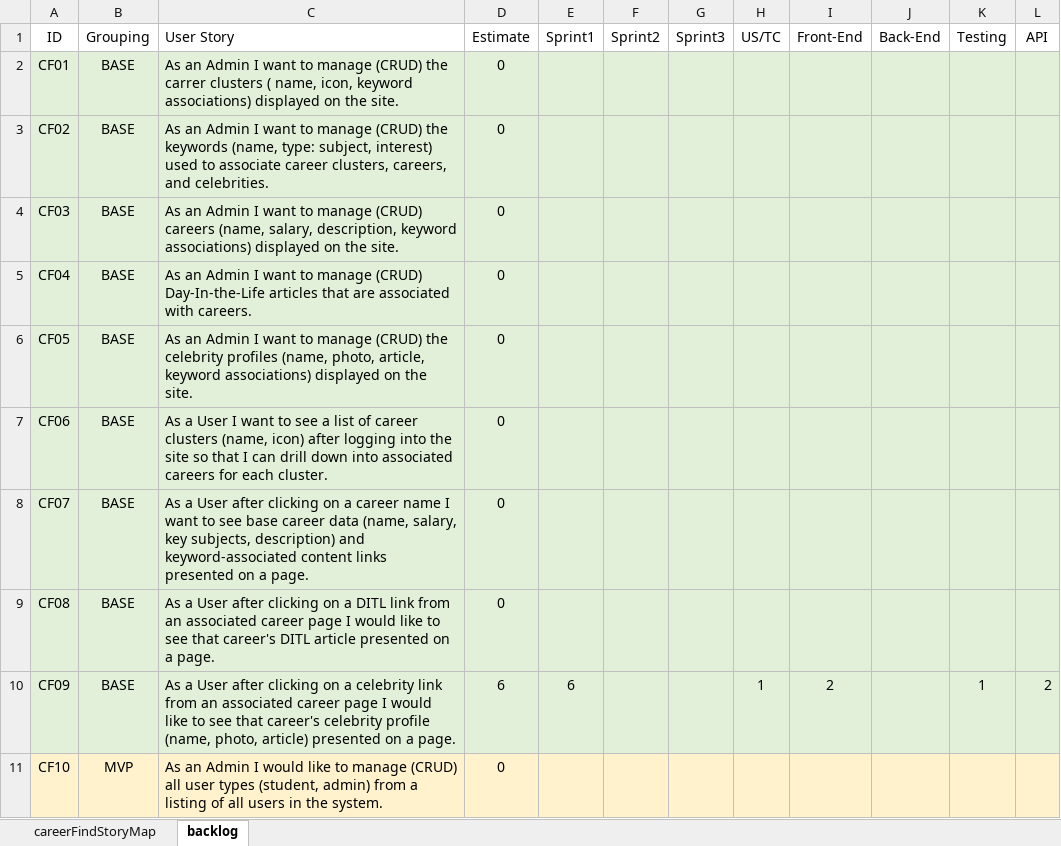
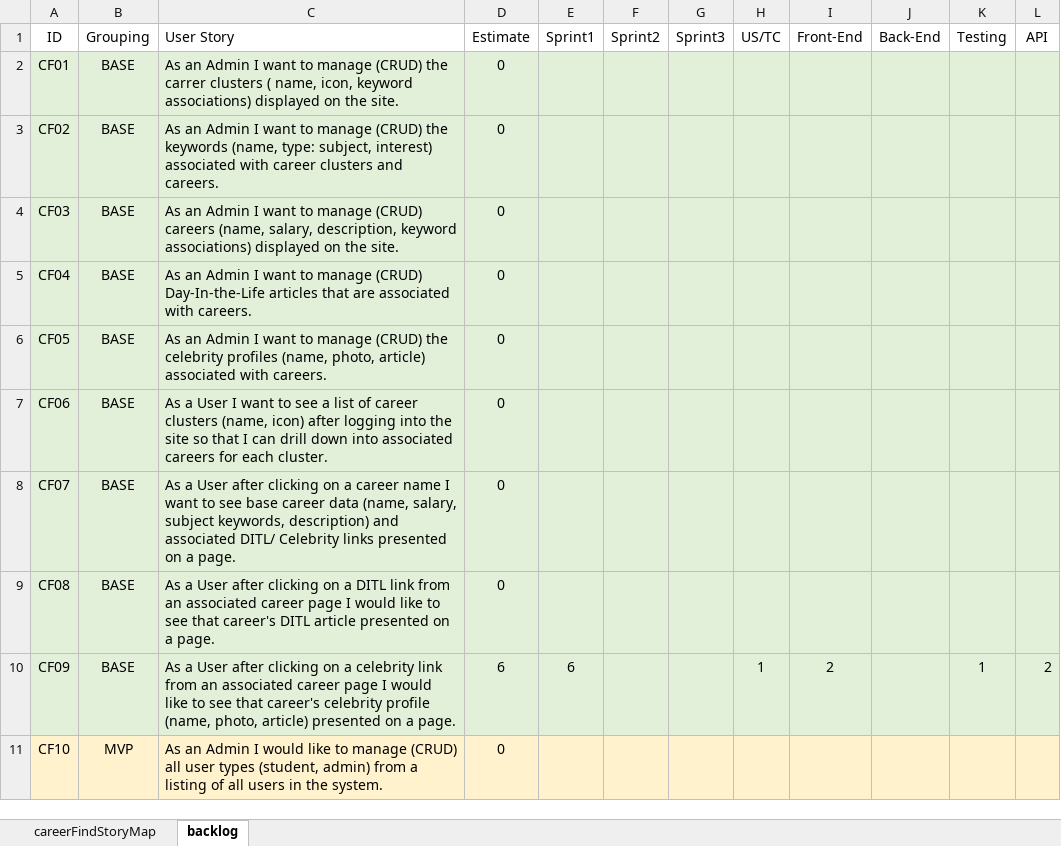
Before and after one commit to audiblePi/career-finder, an Excel workbook: docs/storyMap.xlsx, sheet backlog, drawn as a sheet; only a part is shown; values as stored, in another font and other column widths than the file's, no borders; the diff names each change by its address in the sheet, - before the commit and + after, or states it on an @@ line.

Commit message:
Final Sprint 1 Story Map and Backlog

```diff
--- a/docs/storyMap.xlsx (sheet backlog)
+++ b/docs/storyMap.xlsx (sheet backlog)
-C3 (User Story): …subject, interest) used to associate career clusters, careers, and celebrities.
+C3 (User Story): …subject, interest) associated with career clusters and careers.
-C6 (User Story): …(name, photo, article, keyword associations) displayed on the site.
+C6 (User Story): …(name, photo, article) associated with careers.
-C8 (User Story): …(name, salary, key subjects, description) and keyword-associated content links presented…
+C8 (User Story): …(name, salary, subject keywords, description) and associated DITL/ Celebrity links presented…
```
Also changed, not shown: sheet careerFindStoryMap.
